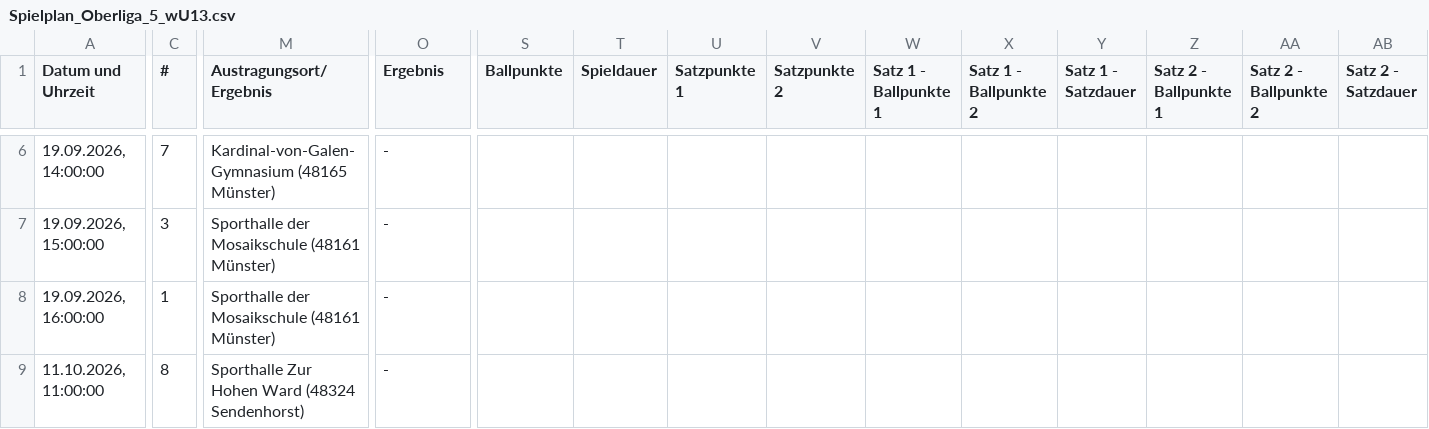
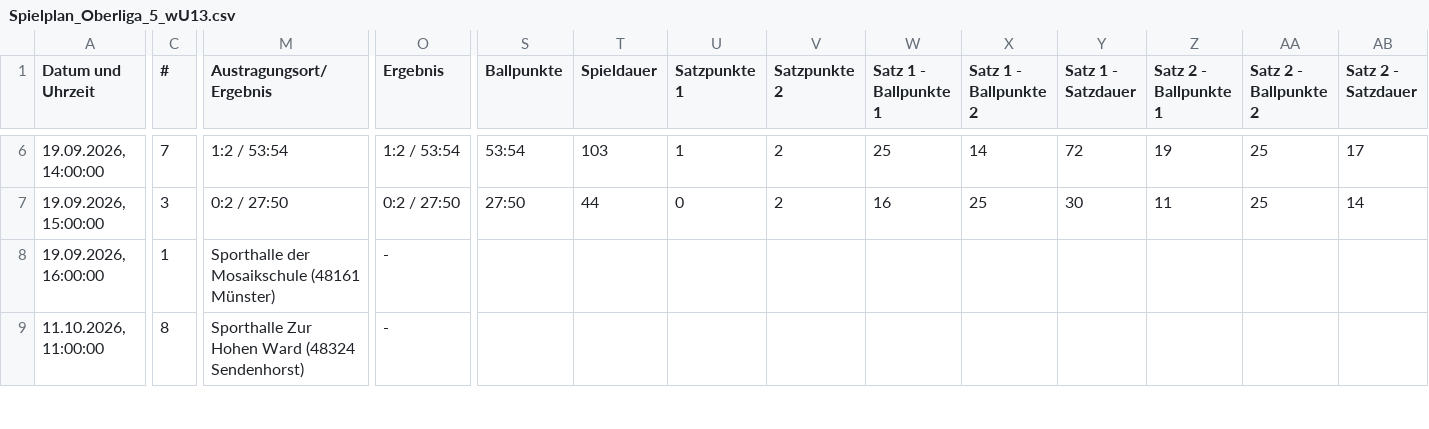
Before and after one commit to uscmuenster/USC-Spielplaene, a CSV file: csvdata/Spielplan_Oberliga_5_wU13.csv, drawn as a sheet; only a part is shown, gaps mark what is left out; the diff covers the shown part only; the diff names each change by its address in the sheet, - before the commit and + after, or states it on an @@ line.

```diff
--- a/csvdata/Spielplan_Oberliga_5_wU13.csv
+++ b/csvdata/Spielplan_Oberliga_5_wU13.csv
-M6 (Austragungsort/Ergebnis): Kardinal-von-Galen-Gymnasium (48165 Münster)
+M6 (Austragungsort/Ergebnis): 1:2 / 53:54
-O6 (Ergebnis): -
+O6 (Ergebnis): 1:2 / 53:54
-S6 (Ballpunkte): (empty)
+S6 (Ballpunkte): 53:54
-T6 (Spieldauer): (empty)
+T6 (Spieldauer): 103
-U6 (Satzpunkte 1): (empty)
+U6 (Satzpunkte 1): 1
-V6:V7 (Satzpunkte 2): (empty)
+V6:V7 (Satzpunkte 2): 2
-W6 (Satz 1 - Ballpunkte 1): (empty)
+W6 (Satz 1 - Ballpunkte 1): 25
-X6 (Satz 1 - Ballpunkte 2): (empty)
+X6 (Satz 1 - Ballpunkte 2): 14
-Y6 (Satz 1 - Satzdauer): (empty)
+Y6 (Satz 1 - Satzdauer): 72
-Z6 (Satz 2 - Ballpunkte 1): (empty)
+Z6 (Satz 2 - Ballpunkte 1): 19
-AA6:AA7 (Satz 2 - Ballpunkte 2): (empty)
+AA6:AA7 (Satz 2 - Ballpunkte 2): 25
-AB6 (Satz 2 - Satzdauer): (empty)
+AB6 (Satz 2 - Satzdauer): 17
-M7 (Austragungsort/Ergebnis): Sporthalle der Mosaikschule (48161 Münster)
+M7 (Austragungsort/Ergebnis): 0:2 / 27:50
-O7 (Ergebnis): -
+O7 (Ergebnis): 0:2 / 27:50
-S7 (Ballpunkte): (empty)
+S7 (Ballpunkte): 27:50
-T7 (Spieldauer): (empty)
+T7 (Spieldauer): 44
-U7 (Satzpunkte 1): (empty)
+U7 (Satzpunkte 1): 0
-W7 (Satz 1 - Ballpunkte 1): (empty)
+W7 (Satz 1 - Ballpunkte 1): 16
-X7 (Satz 1 - Ballpunkte 2): (empty)
+X7 (Satz 1 - Ballpunkte 2): 25
-Y7 (Satz 1 - Satzdauer): (empty)
+Y7 (Satz 1 - Satzdauer): 30
-Z7 (Satz 2 - Ballpunkte 1): (empty)
+Z7 (Satz 2 - Ballpunkte 1): 11
-AB7 (Satz 2 - Satzdauer): (empty)
+AB7 (Satz 2 - Satzdauer): 14
```
Also changed, not shown: 39 edited cells elsewhere in this file, 1 other file.
